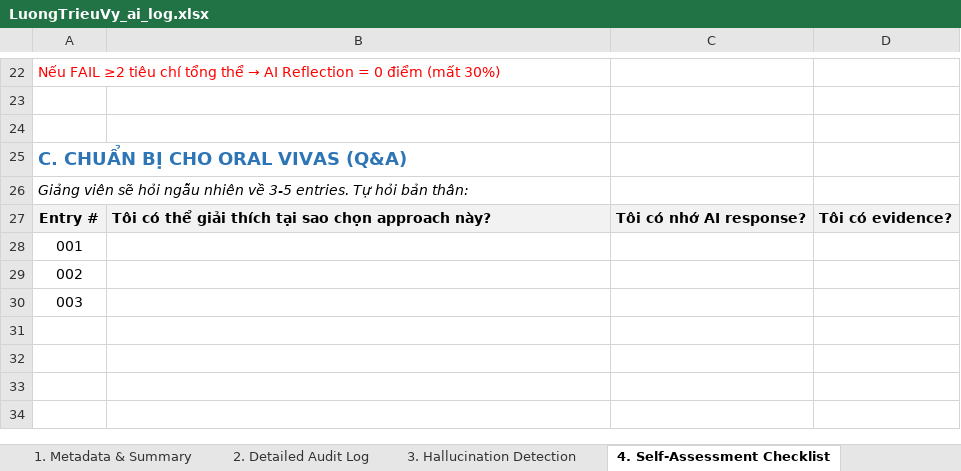
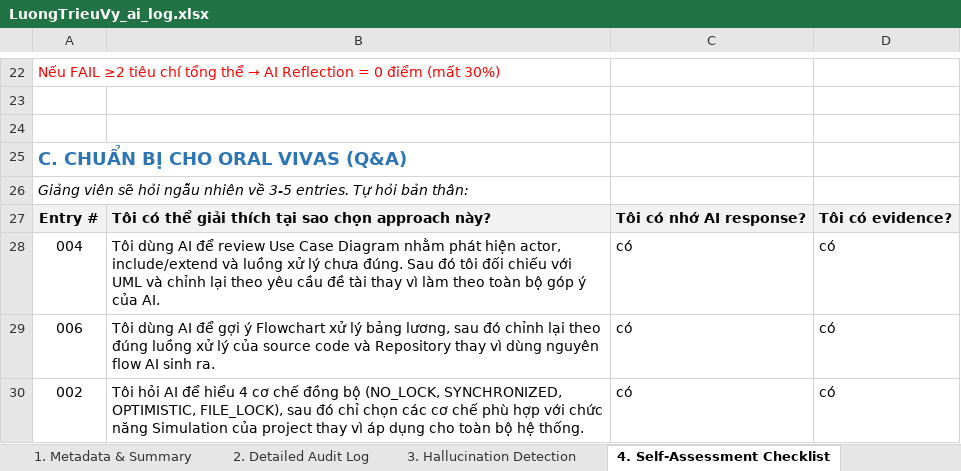
Before and after one commit to kincrimson987/LAB211-Nhom-5, an Excel workbook: ai_logs/LuongTrieuVy_ai_log.xlsx, sheet 4. Self-Assessment Checklist, drawn as a sheet; only a part is shown, gaps mark what is left out; values as stored, in another font and other column widths than the file's, no borders; removed rows and columns are numbered as before the commit, all else as after; the diff names each change by its address in the sheet, - before the commit and + after, or states it on an @@ line.

Commit message:
Update LuongTrieuVy_ai_log.xlsx

```diff
--- a/ai_logs/LuongTrieuVy_ai_log.xlsx (sheet 4. Self-Assessment Checklist)
+++ b/ai_logs/LuongTrieuVy_ai_log.xlsx (sheet 4. Self-Assessment Checklist)
-row 28: 001
-row 29: 002
-row 30: 003
+row 28: 004 | Tôi dùng AI để review Use Case Diagram nhằm phát hiện actor, include/extend và luồng xử lý chưa đúng. Sau đó tôi đối chiếu với UML và chỉnh lại theo yêu cầu đề tài thay vì làm theo toàn bộ góp ý của AI. | có | có
+row 29: 006 | Tôi dùng AI để gợi ý Flowchart xử lý bảng lương, sau đó chỉnh lại theo đúng luồng xử lý của source code và Repository thay vì dùng nguyên flow AI sinh ra. | có | có
+row 30: 002 | Tôi hỏi AI để hiểu 4 cơ chế đồng bộ (NO_LOCK, SYNCHRONIZED, OPTIMISTIC, FILE_LOCK), sau đó chỉ chọn các cơ chế phù hợp với chức năng Simulation của project thay vì áp dụng cho toàn bộ hệ thống. | có | có
```
